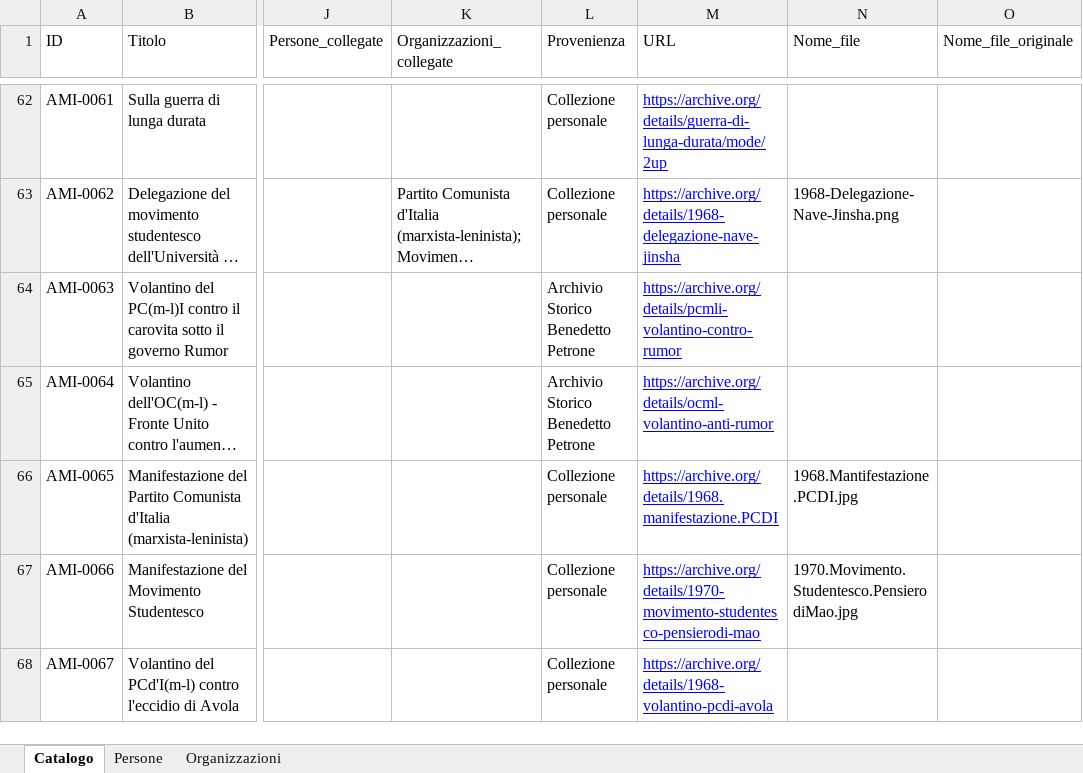
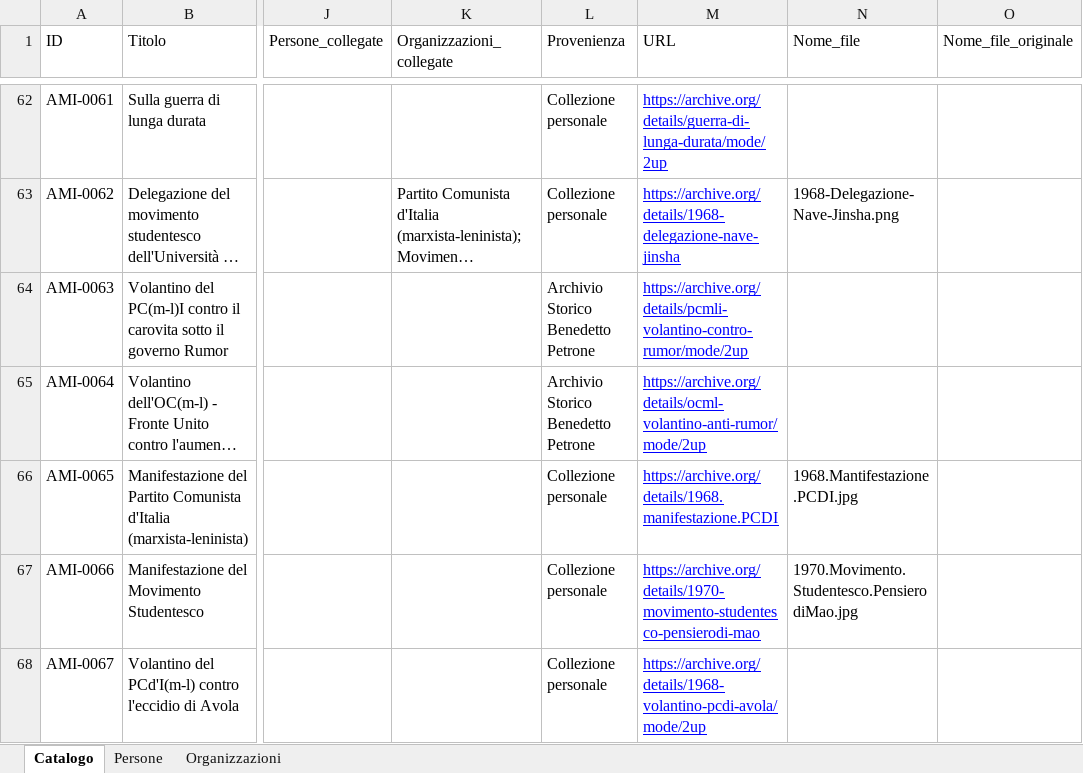
Before and after one commit to AMI-AIM/archivio-maoismo-italiano, an Excel workbook: data/dati.xlsx, sheet Catalogo, drawn as a sheet; only a part is shown, gaps mark what is left out; long unchanged cells end in …; values as stored, in another font and other column widths than the file's, no borders; table styles not drawn; the diff covers the shown part only; the diff names each change by its address in the sheet, - before the commit and + after, or states it on an @@ line.

Commit message:
Aggiornamento automatico del sito — 18/08/2026 12:22

```diff
--- a/data/dati.xlsx (sheet Catalogo)
+++ b/data/dati.xlsx (sheet Catalogo)
-M64 (URL): https://archive.org/details/pcmli-volantino-contro-rumor
+M64 (URL): https://archive.org/details/pcmli-volantino-contro-rumor/mode/2up
-M65 (URL): https://archive.org/details/ocml-volantino-anti-rumor
+M65 (URL): https://archive.org/details/ocml-volantino-anti-rumor/mode/2up
-M68 (URL): https://archive.org/details/1968-volantino-pcdi-avola
+M68 (URL): https://archive.org/details/1968-volantino-pcdi-avola/mode/2up
```
Also changed, not shown: 23 added rows and 9 edited cells elsewhere in this sheet.
